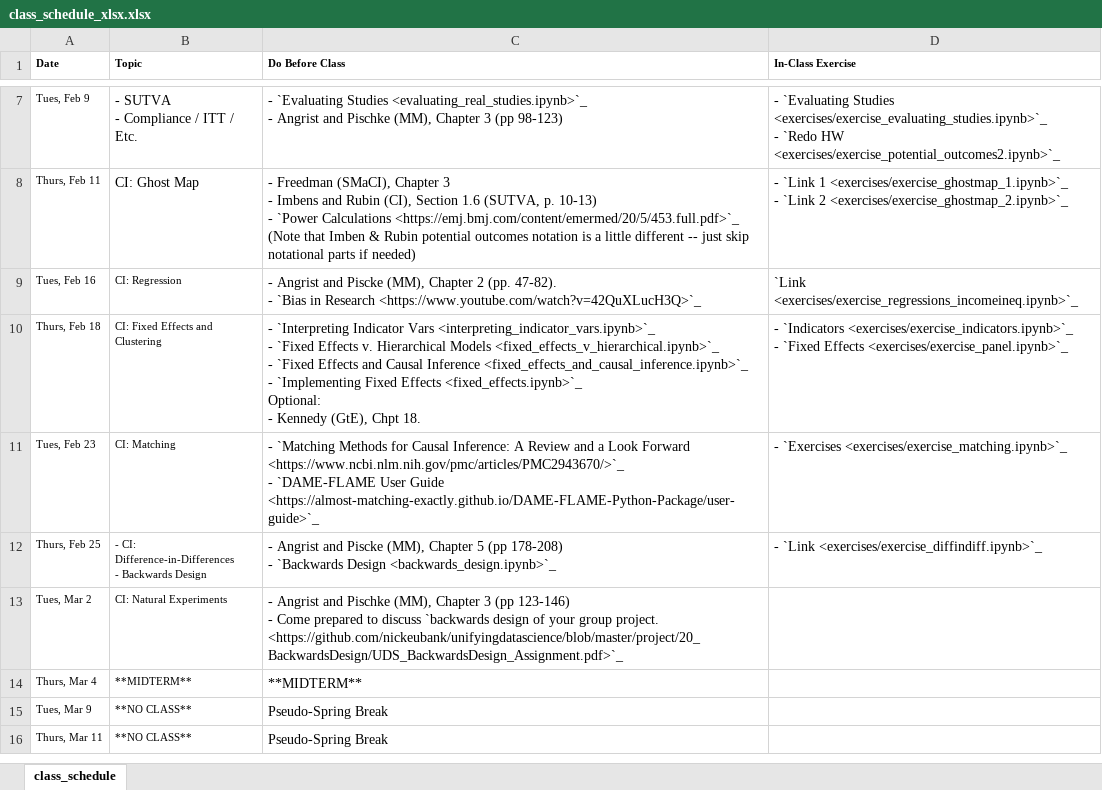
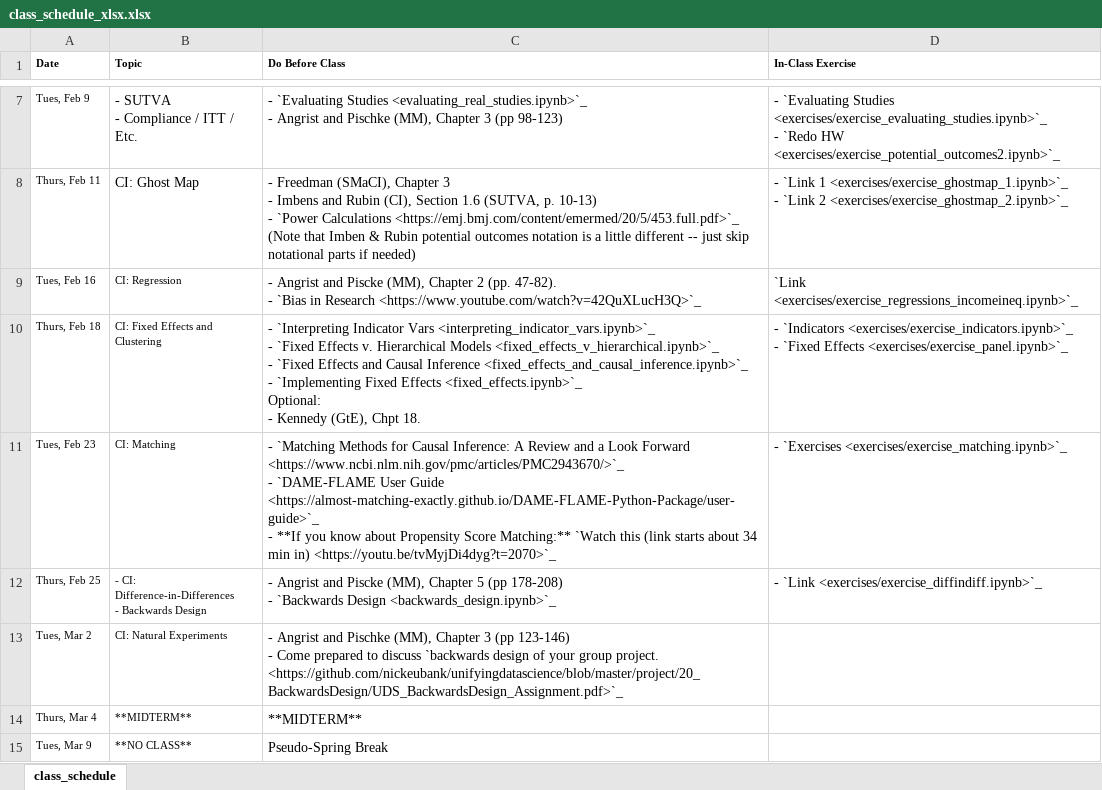
Before and after one commit to nickeubank/unifyingdatascience, an Excel workbook: source/class_schedule_xlsx.xlsx, sheet class_schedule, drawn as a sheet; only a part is shown, gaps mark what is left out; the shorter side is filled out with more unchanged rows; values as stored, in another font and other column widths than the file's, no borders; ↵ is a line break in a cell; the diff names each change by its address in the sheet, - before the commit and + after, or states it on an @@ line.

```diff
--- a/source/class_schedule_xlsx.xlsx (sheet class_schedule)
+++ b/source/class_schedule_xlsx.xlsx (sheet class_schedule)
-C11 (Do Before Class): …Guide <https://almost-matching-exactly.github.io/DAME-FLAME-Python-Package/user-guide>`_
+C11 (Do Before Class): …Guide <https://almost-matching-exactly.github.io/DAME-FLAME-Python-Package/user-guide>`_ ↵ - **If you know about Propensity Score Matching:** `Watch this (link starts about 34 min in) <https://youtu.be/tvMyjDi4dyg?t=2070>`_
```
Also changed, not shown: 14 other files.
